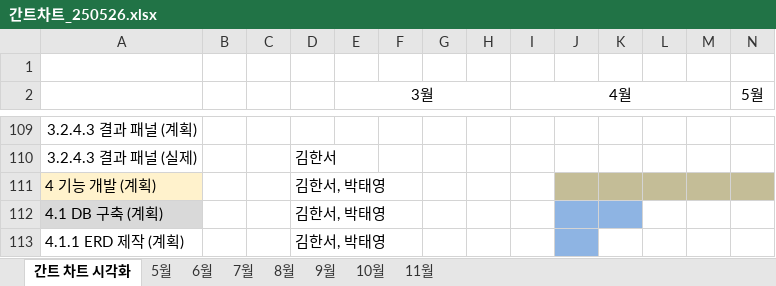
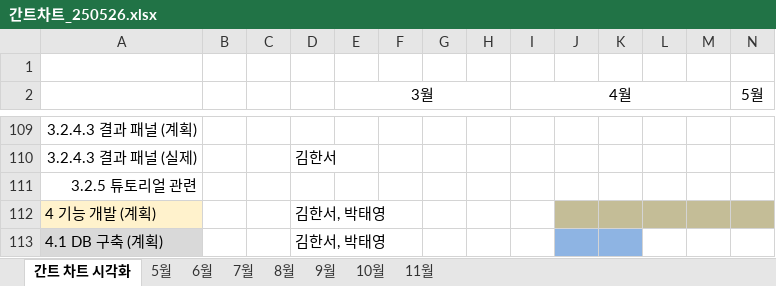
Before and after one commit to ptyytty/storage, an Excel workbook: 간트차트_250526.xlsx, sheet 간트 차트 시각화, drawn as a sheet; only a part is shown, gaps mark what is left out; the shorter side is filled out with more unchanged rows; values as stored, in another font and other column widths than the file's, no borders; conditional formats not drawn; rows hold the shown columns only; the diff names each change by its address in the sheet, - before the commit and + after, or states it on an @@ line.

```diff
--- a/간트차트_250526.xlsx (sheet 간트 차트 시각화)
+++ b/간트차트_250526.xlsx (sheet 간트 차트 시각화)
+row 111: 3.2.5 튜토리얼 관련
```
Also changed, not shown: sheet 6월, sheet 5월, 1 other file.
